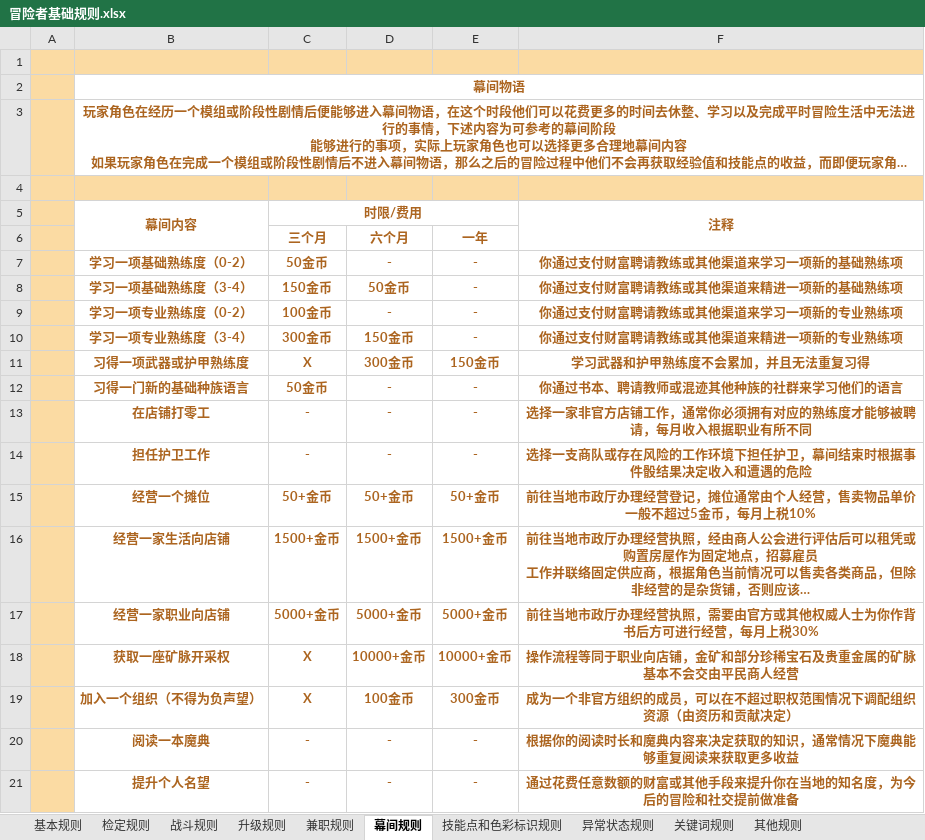
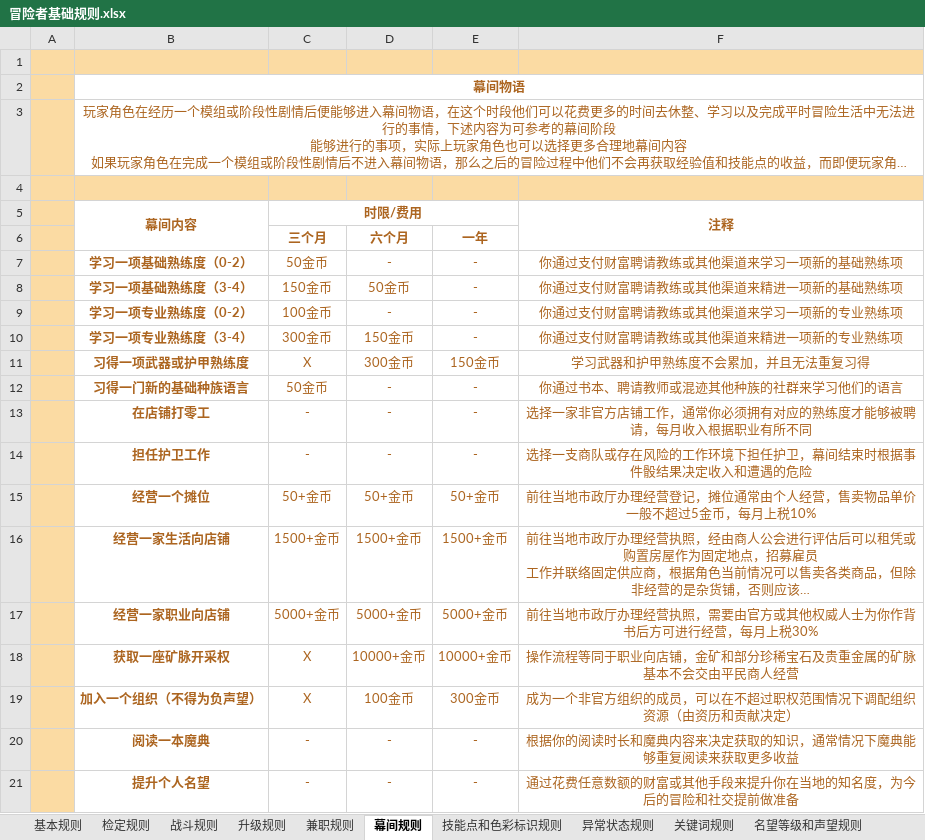
Before and after one commit to Doylesama114/Snode-rpg, an Excel workbook: 冒险者基础规则.xlsx, sheet 幕间规则, drawn as a sheet; long unchanged cells end in …; values as stored, in another font and other column widths than the file's, no borders; the diff names each change by its address in the sheet, - before the commit and + after, or states it on an @@ line.

```diff
--- a/冒险者基础规则.xlsx (sheet 幕间规则)
+++ b/冒险者基础规则.xlsx (sheet 幕间规则)
+sheet tab: 名望等级和声望规则
-B3 bold: on
+B3 bold: off
-C7:F21 bold: on
+C7:F21 bold: off
```
Also changed, not shown: sheet 其他规则, sheet 关键词规则, sheet 异常状态规则, sheet 技能点和色彩标识规则, 28 other files.
